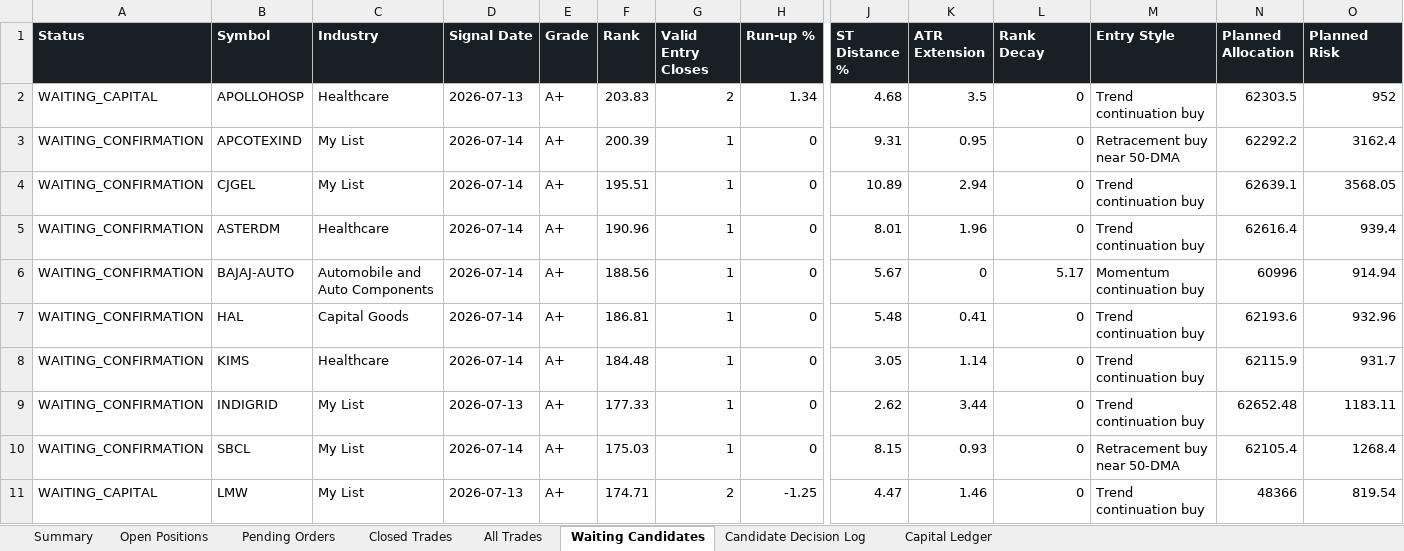
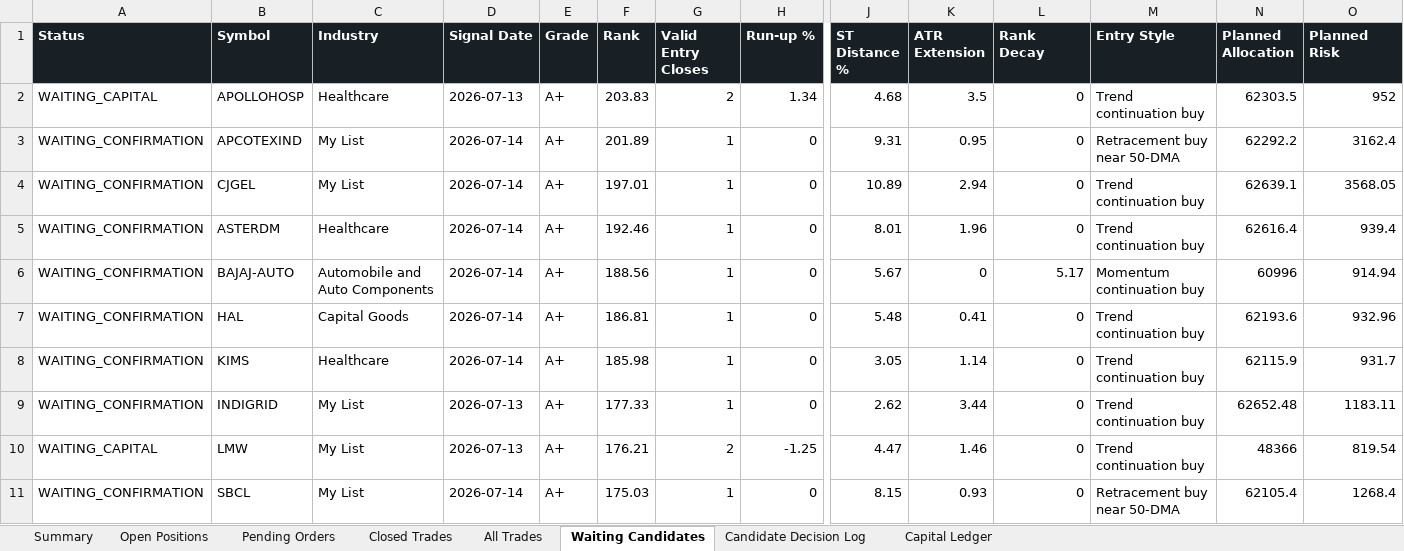
Before and after one commit to smit5927/techno-funda-screener, an Excel workbook: data/techno-funda-trade-sheet.xlsx, sheet Waiting Candidates, drawn as a sheet; only a part is shown, gaps mark what is left out; values as stored, in another font and other column widths than the file's, no borders; removed rows and columns are numbered as before the commit, all else as after; rows hold the shown columns only; the diff names each change by its address in the sheet, - before the commit and + after, or states it on an @@ line.

```diff
--- a/data/techno-funda-trade-sheet.xlsx (sheet Waiting Candidates)
+++ b/data/techno-funda-trade-sheet.xlsx (sheet Waiting Candidates)
-F3 (Rank): 200.39
+F3 (Rank): 201.89
-F4 (Rank): 195.51
+F4 (Rank): 197.01
-F5 (Rank): 190.96
+F5 (Rank): 192.46
-F8 (Rank): 184.48
+F8 (Rank): 185.98
+row 10: WAITING_CAPITAL | LMW | My List | 2026-07-13 | A+ | 176.21 | 2 | -1.25 | 4.47 | 1.46 | 0 | Trend continuation buy | 48366 | 819.54
-row 11: WAITING_CAPITAL | LMW | My List | 2026-07-13 | A+ | 174.71 | 2 | -1.25 | 4.47 | 1.46 | 0 | Trend continuation buy | 48366 | 819.54
```
Also changed, not shown: sheet Candidate Decision Log, sheet Summary, sheet Open Positions, sheet All Trades, 3 other files.
